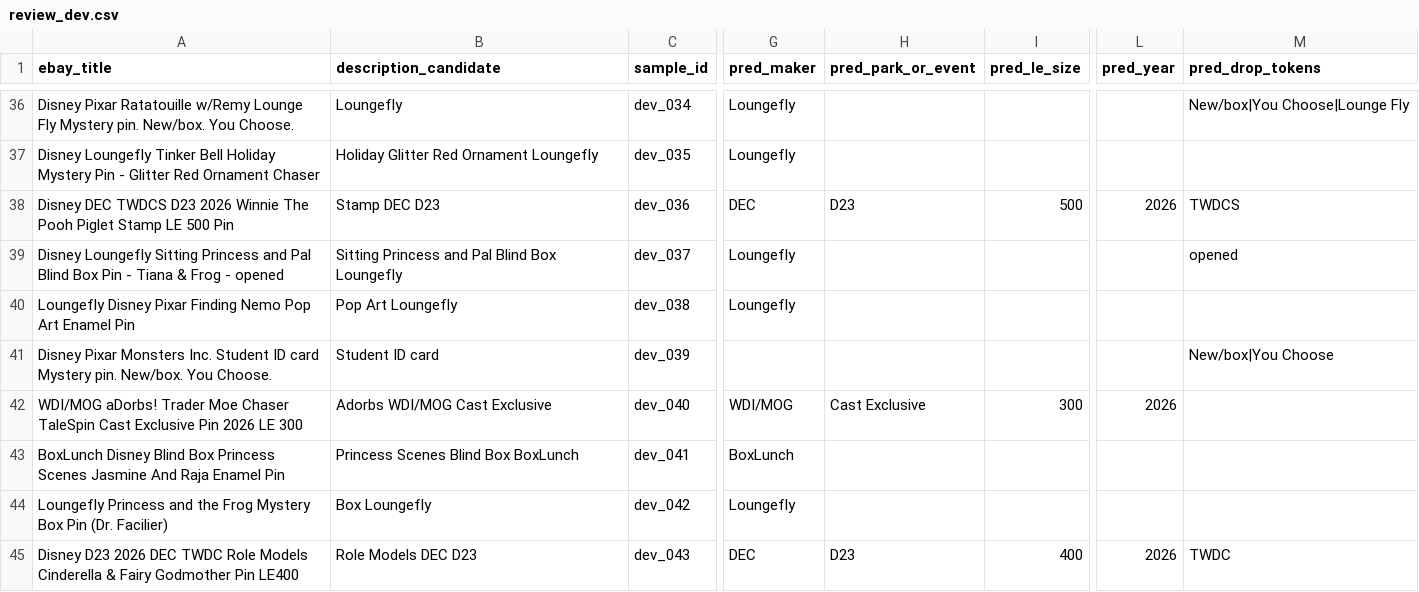
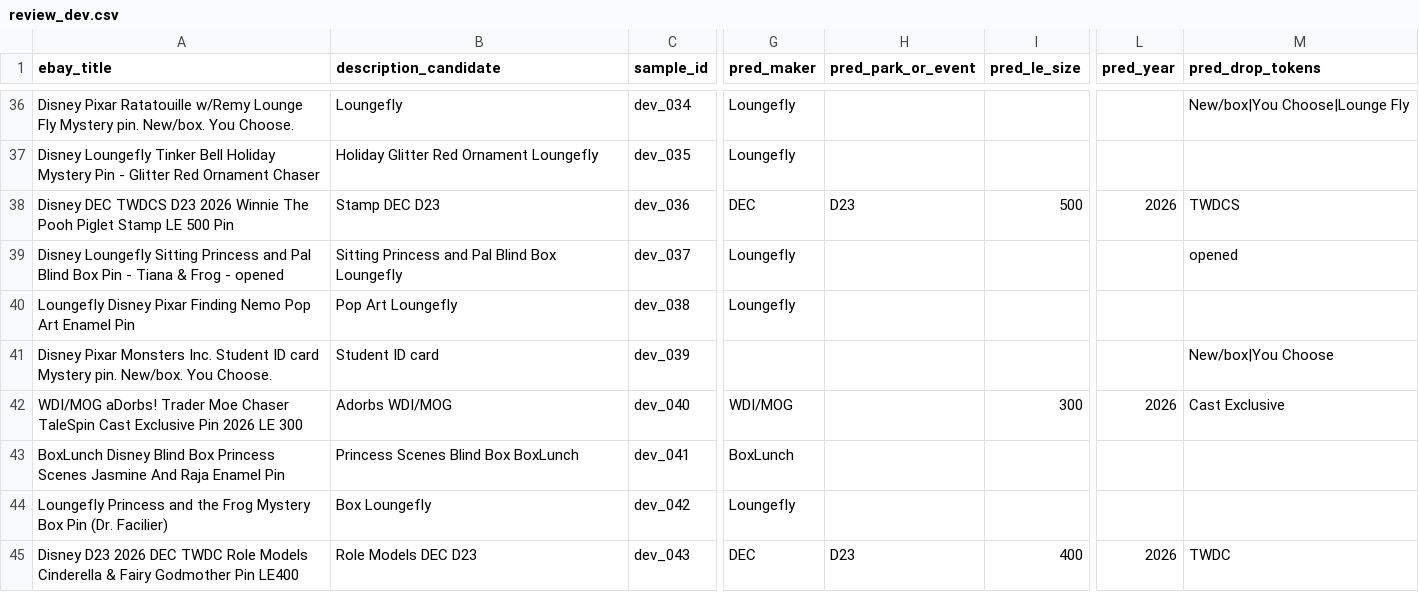
Before and after one commit to FinsAndPins/ClickToClaim, a CSV file: EbayTitleSlotExtract_20261123/reports/review_dev.csv, drawn as a sheet; only a part is shown, gaps mark what is left out; the diff names each change by its address in the sheet, - before the commit and + after, or states it on an @@ line.

```diff
--- a/EbayTitleSlotExtract_20261123/reports/review_dev.csv
+++ b/EbayTitleSlotExtract_20261123/reports/review_dev.csv
-B42 (description_candidate): Adorbs WDI/MOG Cast Exclusive
+B42 (description_candidate): Adorbs WDI/MOG
-H42 (pred_park_or_event): Cast Exclusive
+H42 (pred_park_or_event): (empty)
-M42 (pred_drop_tokens): (empty)
+M42 (pred_drop_tokens): Cast Exclusive
```
Also changed, not shown: 8 other files.
